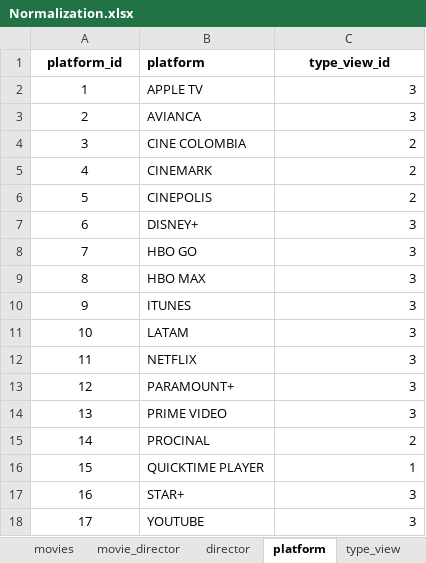
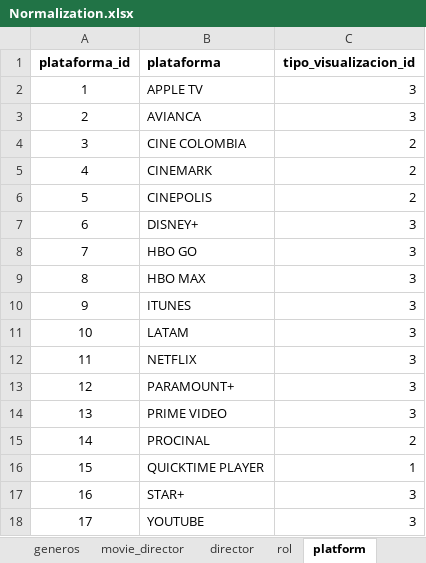
Before and after one commit to DBeltranGonzalez/movies_portfolio, an Excel workbook: Normalization.xlsx, sheet platform, drawn as a sheet; values as stored, in another font and other column widths than the file's, no borders; removed rows and columns are numbered as before the commit, all else as after; the diff names each change by its address in the sheet, - before the commit and + after, or states it on an @@ line.

```diff
--- a/Normalization.xlsx (sheet platform)
+++ b/Normalization.xlsx (sheet platform)
+sheet tab: generos
+sheet tab: rol
-row 1: platform_id | platform | type_view_id
+row 1: plataforma_id | plataforma | tipo_visualizacion_id
```
Also changed, not shown: sheet movie_director, sheet movies, sheet views, sheet original, sheet director, sheet type_view, 1 more sheet, other sheet tabs, Movies.xlsx.
